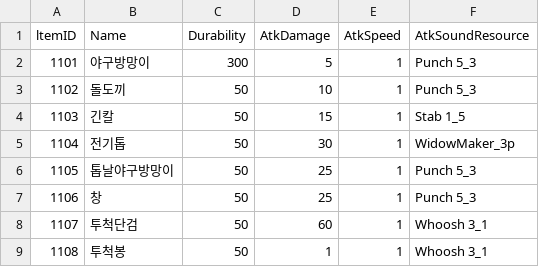
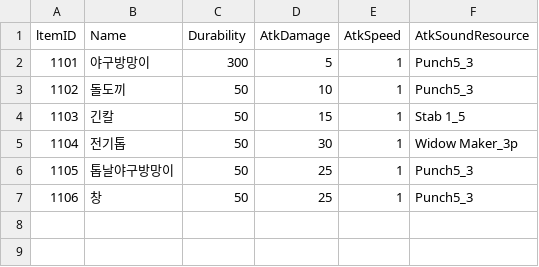
Before and after one commit to LingteaLuv/Project_Combined, a CSV file: Assets/CSVFile/Item/Item_Melee.csv, drawn as a sheet.

```diff
--- a/Assets/CSVFile/Item/Item_Melee.csv
+++ b/Assets/CSVFile/Item/Item_Melee.csv
@@ -1,9 +1,7 @@
 ltemID,Name,Durability,AtkDamage,AtkSpeed,AtkSoundResource
-1101,야구방망이,300,5,1,Punch 5_3
-1102,돌도끼,50,10,1,Punch 5_3
+1101,야구방망이,300,5,1,Punch5_3
+1102,돌도끼,50,10,1,Punch5_3
 1103,긴칼,50,15,1,Stab 1_5
-1104,전기톱,50,30,1,WidowMaker_3p
-1105,톱날야구방망이,50,25,1,Punch 5_3
-1106,창,50,25,1,Punch 5_3
-1107,투척단검,50,60,1,Whoosh 3_1
-1108,투척봉,50,1,1,Whoosh 3_1
+1104,전기톱,50,30,1,Widow Maker_3p
+1105,톱날야구방망이,50,25,1,Punch5_3
+1106,창,50,25,1,Punch5_3
```
Also changed, not shown: Assets/CSVFile/Parameter_Enemy.csv, 15 other files.
